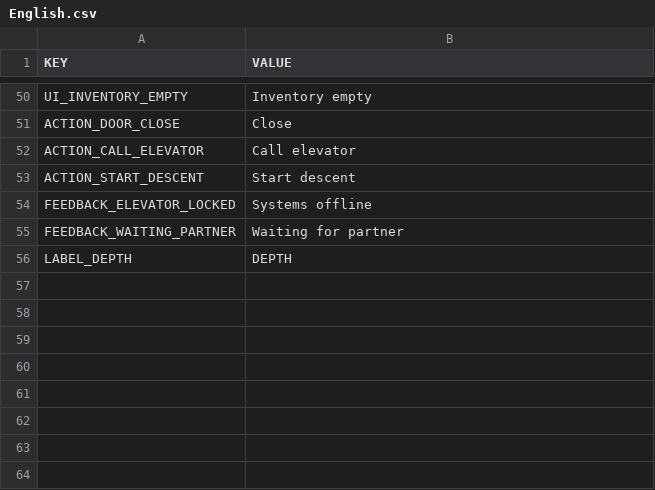
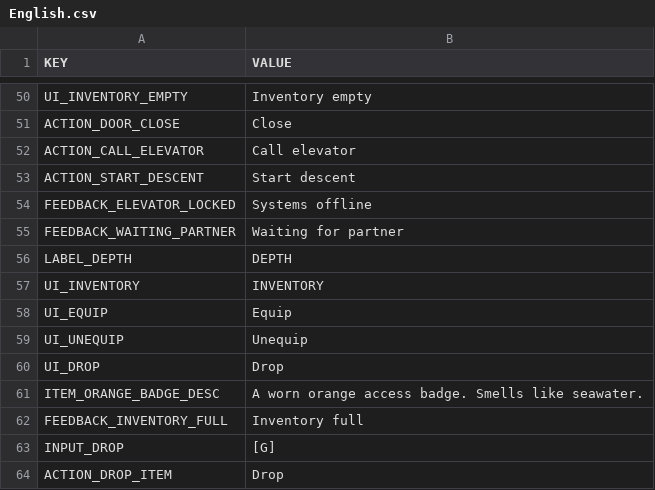
Before and after one commit to anod1/VoidWarranty, a CSV file: Assets/_Game/Data/Languages/English.csv, drawn as a sheet; only a part is shown, gaps mark what is left out.

```diff
--- a/Assets/_Game/Data/Languages/English.csv
+++ b/Assets/_Game/Data/Languages/English.csv
@@ -56 +56,9 @@ FEEDBACK_WAITING_PARTNER;Waiting for partner
 LABEL_DEPTH;DEPTH
+UI_INVENTORY;INVENTORY
+UI_EQUIP;Equip
+UI_UNEQUIP;Unequip
+UI_DROP;Drop
+ITEM_ORANGE_BADGE_DESC;A worn orange access badge. Smells like seawater.
+FEEDBACK_INVENTORY_FULL;Inventory full
+INPUT_DROP;[G]
+ACTION_DROP_ITEM;Drop
```
Also changed, not shown: Assets/_Game/Data/Languages/French.csv, 15 other files.
